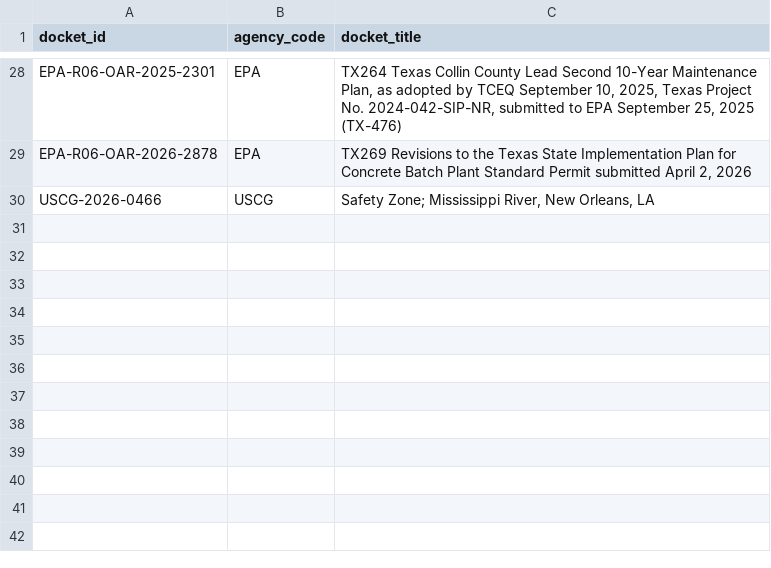
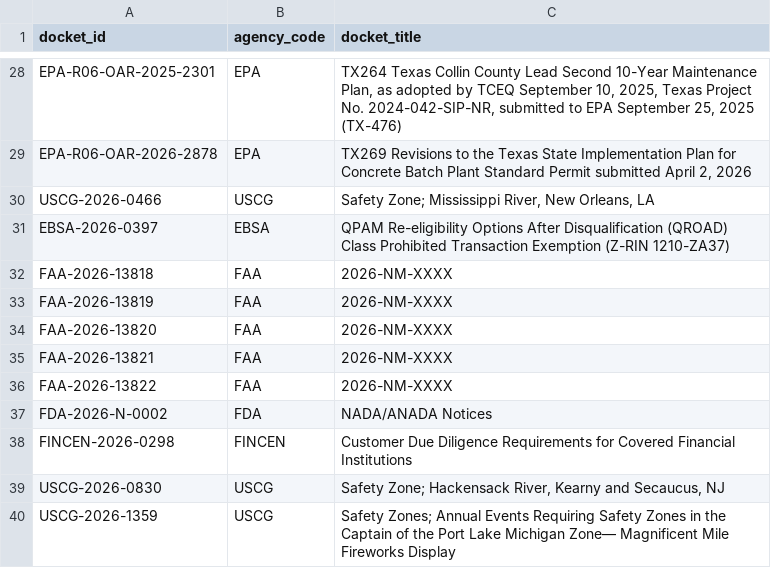
Before and after one commit to cmarcum/TrendsInRulemaking, a CSV file: data/_topup_dockets.csv, drawn as a sheet; only a part is shown, gaps mark what is left out.

```diff
--- a/data/_topup_dockets.csv
+++ b/data/_topup_dockets.csv
@@ -30 +30,11 @@ EPA-R06-OAR-2026-2878,EPA,"TX269 Revisions to the Texas State Implementation Pla
 USCG-2026-0466,USCG,"Safety Zone; Mississippi River, New Orleans, LA"
+EBSA-2026-0397,EBSA,QPAM Re-eligibility Options After Disqualification (QROAD) Class Prohibited Transaction Exemption (Z-RIN 1210-ZA37)
+FAA-2026-13818,FAA,2026-NM-XXXX
+FAA-2026-13819,FAA,2026-NM-XXXX
+FAA-2026-13820,FAA,2026-NM-XXXX
+FAA-2026-13821,FAA,2026-NM-XXXX
+FAA-2026-13822,FAA,2026-NM-XXXX
+FDA-2026-N-0002,FDA,NADA/ANADA Notices
+FINCEN-2026-0298,FINCEN,Customer Due Diligence Requirements for Covered Financial Institutions
+USCG-2026-0830,USCG,"Safety Zone; Hackensack River, Kearny and Secaucus, NJ"
+USCG-2026-1359,USCG,Safety Zones; Annual Events Requiring Safety Zones in the Captain of the Port Lake Michigan Zone— Magnificent Mile Fireworks Display
```
Also changed, not shown: data/_api_topup_scan.csv, data/_open_dockets.csv, 1 other file.
